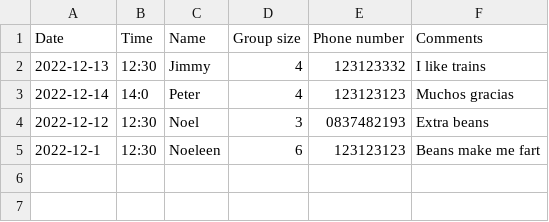
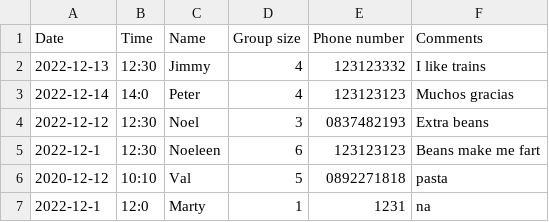
Before and after one commit to MartyD1/javaProject2022, a CSV file: bookingsRecord.csv, drawn as a sheet; the diff names each change by its address in the sheet, - before the commit and + after, or states it on an @@ line.

```diff
--- a/bookingsRecord.csv
+++ b/bookingsRecord.csv
+row 6: 2020-12-12 | 10:10 | Val | 5 | 0892271818 | pasta
+row 7: 2022-12-1 | 12:0 | Marty | 1 | 1231 | na
```
Also changed, not shown: 17 other files.
